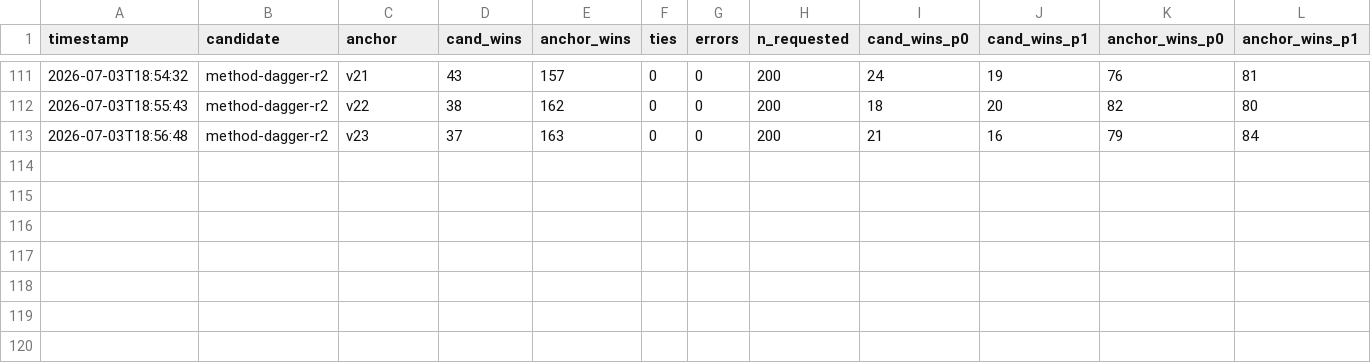
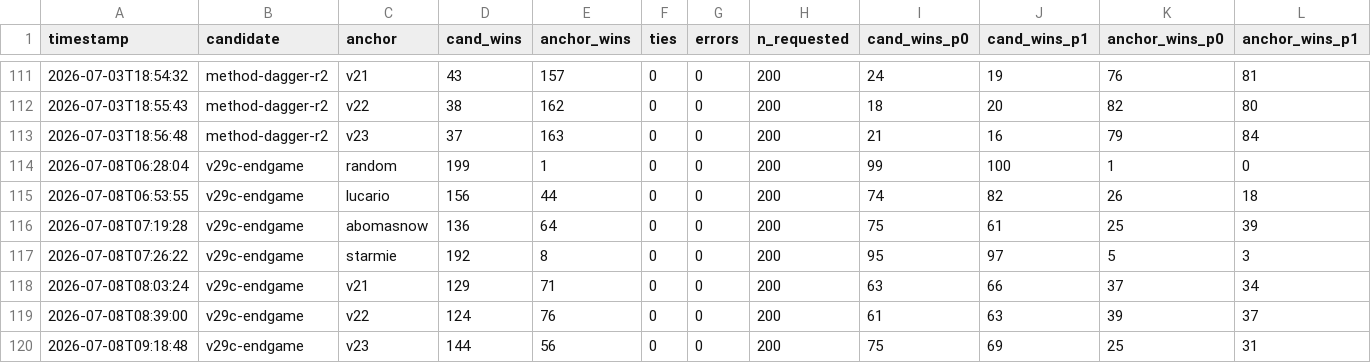
Before and after one commit to jranderson6364/PkmnTCGAI, a CSV file: training/gauntlet_results.csv, drawn as a sheet; only a part is shown, gaps mark what is left out; rows hold the shown columns only; the diff names each change by its address in the sheet, - before the commit and + after, or states it on an @@ line.

```diff
--- a/training/gauntlet_results.csv
+++ b/training/gauntlet_results.csv
+row 114: 2026-07-08T06:28:04 | v29c-endgame | random | 199 | 1 | 0 | 0 | 200 | 99 | 100 | 1 | 0
+row 115: 2026-07-08T06:53:55 | v29c-endgame | lucario | 156 | 44 | 0 | 0 | 200 | 74 | 82 | 26 | 18
+row 116: 2026-07-08T07:19:28 | v29c-endgame | abomasnow | 136 | 64 | 0 | 0 | 200 | 75 | 61 | 25 | 39
+row 117: 2026-07-08T07:26:22 | v29c-endgame | starmie | 192 | 8 | 0 | 0 | 200 | 95 | 97 | 5 | 3
+row 118: 2026-07-08T08:03:24 | v29c-endgame | v21 | 129 | 71 | 0 | 0 | 200 | 63 | 66 | 37 | 34
+row 119: 2026-07-08T08:39:00 | v29c-endgame | v22 | 124 | 76 | 0 | 0 | 200 | 61 | 63 | 39 | 37
+row 120: 2026-07-08T09:18:48 | v29c-endgame | v23 | 144 | 56 | 0 | 0 | 200 | 75 | 69 | 25 | 31
```
Also changed, not shown: training/ab_history.csv, training/ladder_history.csv, 27 other files.
